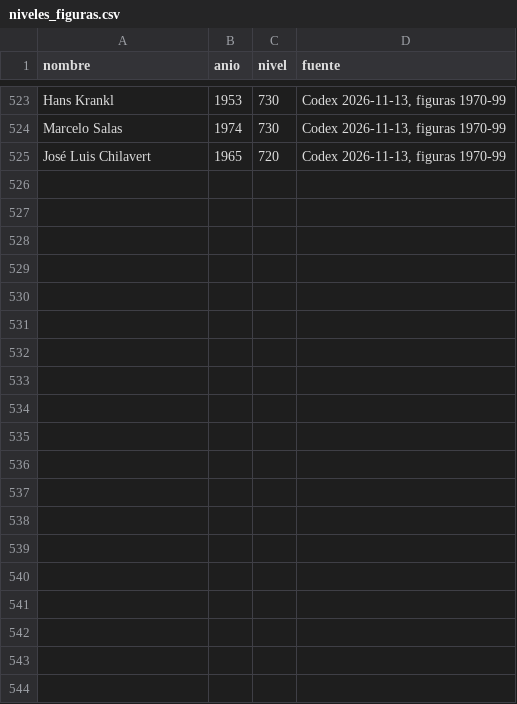
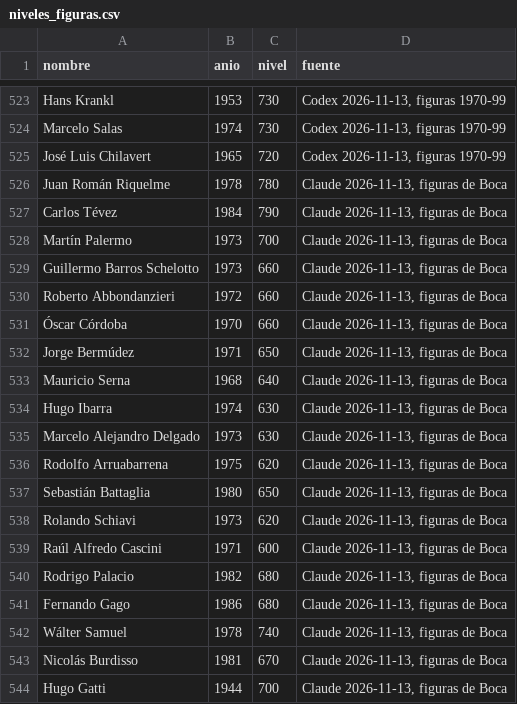
Before and after one commit to anthonyytvarelayt-rgb/universo-del-futbol, a CSV file: datos_fuente/base/niveles_figuras.csv, drawn as a sheet; only a part is shown, gaps mark what is left out; the diff covers the shown part only.

```diff
--- a/datos_fuente/base/niveles_figuras.csv
+++ b/datos_fuente/base/niveles_figuras.csv
@@ -525 +525,20 @@ Marcelo Salas,1974,730,"Codex 2026-11-13, figuras 1970-99"
 José Luis Chilavert,1965,720,"Codex 2026-11-13, figuras 1970-99"
+Juan Román Riquelme,1978,780,"Claude 2026-11-13, figuras de Boca"
+Carlos Tévez,1984,790,"Claude 2026-11-13, figuras de Boca"
+Martín Palermo,1973,700,"Claude 2026-11-13, figuras de Boca"
+Guillermo Barros Schelotto,1973,660,"Claude 2026-11-13, figuras de Boca"
+Roberto Abbondanzieri,1972,660,"Claude 2026-11-13, figuras de Boca"
+Óscar Córdoba,1970,660,"Claude 2026-11-13, figuras de Boca"
+Jorge Bermúdez,1971,650,"Claude 2026-11-13, figuras de Boca"
+Mauricio Serna,1968,640,"Claude 2026-11-13, figuras de Boca"
+Hugo Ibarra,1974,630,"Claude 2026-11-13, figuras de Boca"
+Marcelo Alejandro Delgado,1973,630,"Claude 2026-11-13, figuras de Boca"
+Rodolfo Arruabarrena,1975,620,"Claude 2026-11-13, figuras de Boca"
+Sebastián Battaglia,1980,650,"Claude 2026-11-13, figuras de Boca"
+Rolando Schiavi,1973,620,"Claude 2026-11-13, figuras de Boca"
+Raúl Alfredo Cascini,1971,600,"Claude 2026-11-13, figuras de Boca"
+Rodrigo Palacio,1982,680,"Claude 2026-11-13, figuras de Boca"
+Fernando Gago,1986,680,"Claude 2026-11-13, figuras de Boca"
+Wálter Samuel,1978,740,"Claude 2026-11-13, figuras de Boca"
+Nicolás Burdisso,1981,670,"Claude 2026-11-13, figuras de Boca"
+Hugo Gatti,1944,700,"Claude 2026-11-13, figuras de Boca"
```
Also changed, not shown: 27 added rows and 1 edited cell elsewhere in this file, 3 other files.
